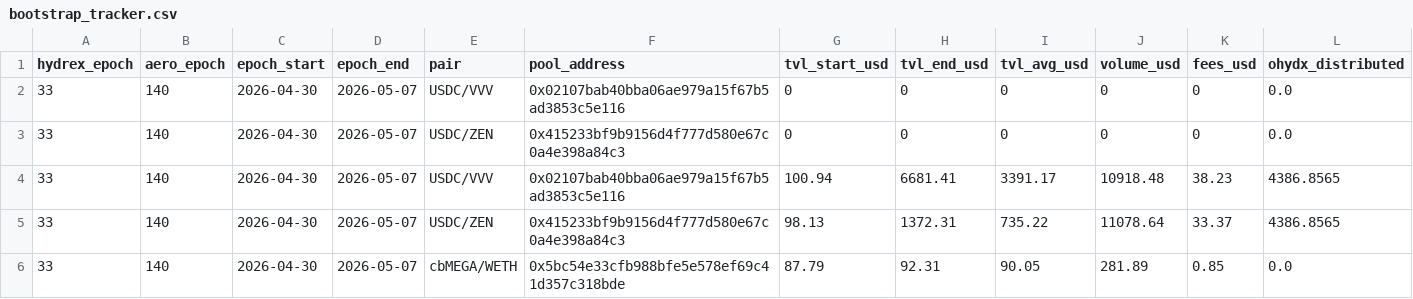
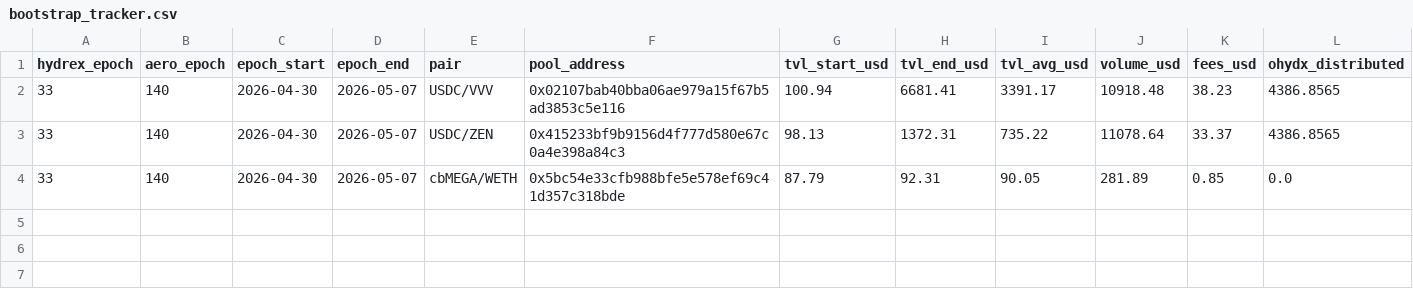
Before and after one commit to RichJamo/hydrex-lp-selection, a CSV file: data/bootstrap_tracker.csv, drawn as a sheet; only a part is shown; rows hold the shown columns only; the diff names each change by its address in the sheet, - before the commit and + after, or states it on an @@ line.

```diff
--- a/data/bootstrap_tracker.csv
+++ b/data/bootstrap_tracker.csv
-row 2: 33 | 140 | 2026-04-30 | 2026-05-07 | USDC/VVV | 0x02107bab40bba06ae979a15f67b5ad3853c5e116 | 0 | 0 | 0 | 0 | 0 | 0.0
-row 3: 33 | 140 | 2026-04-30 | 2026-05-07 | USDC/ZEN | 0x415233bf9b9156d4f777d580e67c0a4e398a84c3 | 0 | 0 | 0 | 0 | 0 | 0.0
```
Also changed, not shown: 2 other files.
